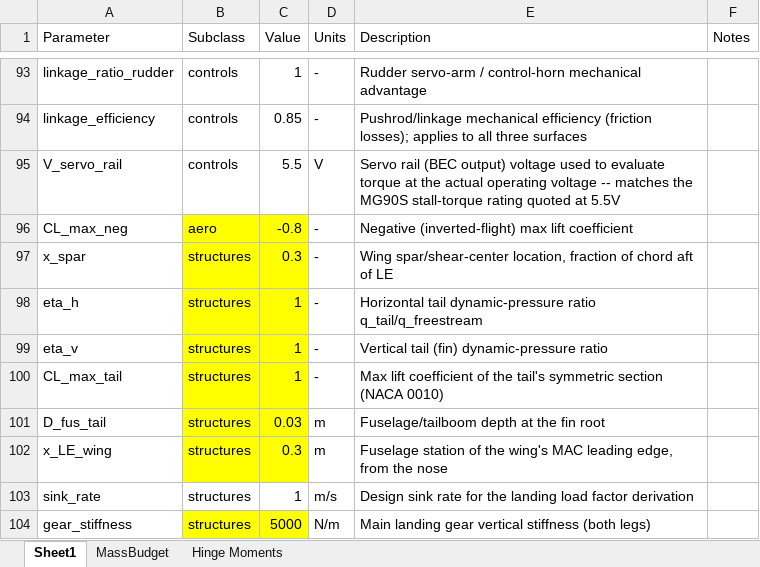
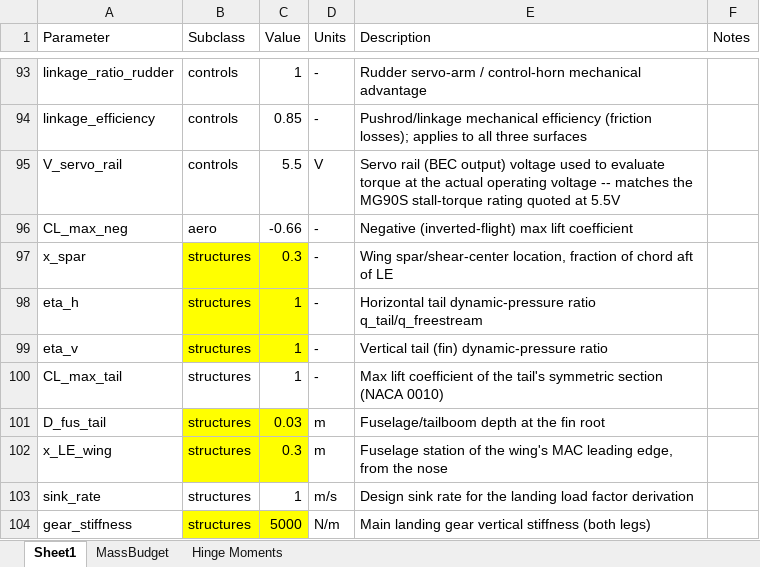
Before and after one commit to HudsonReynolds/451-DBF-Team01, an Excel workbook: SizingParams.xlsx, sheet Sheet1, drawn as a sheet; only a part is shown, gaps mark what is left out; values as stored, in another font and other column widths than the file's, no borders; table styles not drawn; the diff names each change by its address in the sheet, - before the commit and + after, or states it on an @@ line.

Commit message:
h
h

```diff
--- a/SizingParams.xlsx (sheet Sheet1)
+++ b/SizingParams.xlsx (sheet Sheet1)
-B96:C96 fill: #FFFF00
+B96:C96 fill: none
-C96 (Value): -0.8
+C96 (Value): -0.66
-B100:C100 fill: #FFFF00
+B100:C100 fill: none
```
